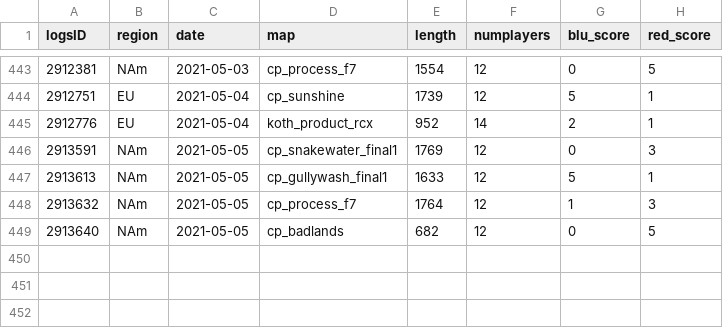
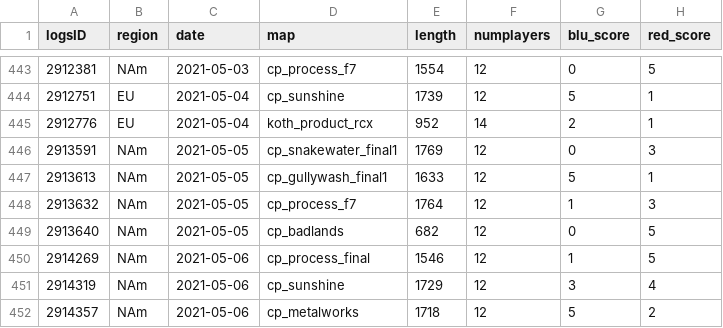
Before and after one commit to shelchang/tf2cc-data, a CSV file: matches.csv, drawn as a sheet; only a part is shown, gaps mark what is left out.

```diff
--- a/matches.csv
+++ b/matches.csv
@@ -449 +449,4 @@ logsID,region,date,map,length,numplayers,blu_score,red_score
 2913640,NAm,2021-05-05,cp_badlands,682,12,0,5
+2914269,NAm,2021-05-06,cp_process_final,1546,12,1,5
+2914319,NAm,2021-05-06,cp_sunshine,1729,12,3,4
+2914357,NAm,2021-05-06,cp_metalworks,1718,12,5,2
```
Also changed, not shown: persons.csv, results.csv, 1 other file.
